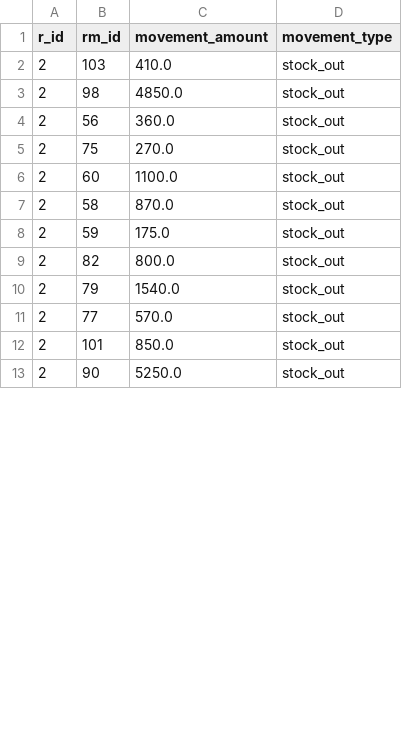
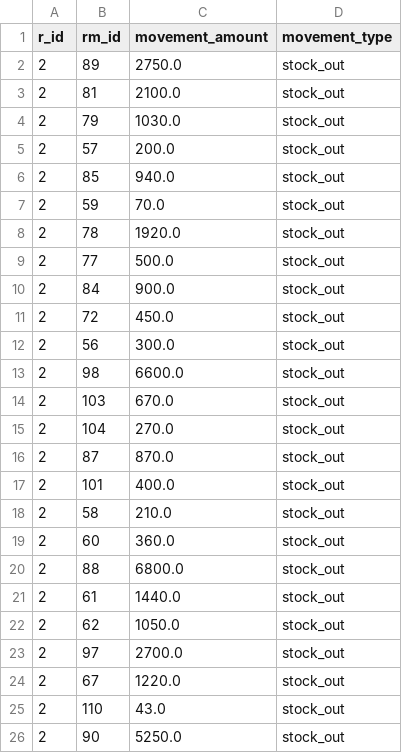
Before and after one commit to longotiziano/stock-managment, a CSV file: data/stock-movements/2_id_stock_movements.csv, drawn as a sheet; only a part is shown; the diff covers the shown part only.

```diff
--- a/data/stock-movements/2_id_stock_movements.csv
+++ b/data/stock-movements/2_id_stock_movements.csv
@@ -1,13 +1,26 @@
 r_id,rm_id,movement_amount,movement_type
-2,103,410.0,stock_out
-2,98,4850.0,stock_out
-2,56,360.0,stock_out
-2,75,270.0,stock_out
-2,60,1100.0,stock_out
-2,58,870.0,stock_out
-2,59,175.0,stock_out
-2,82,800.0,stock_out
-2,79,1540.0,stock_out
-2,77,570.0,stock_out
-2,101,850.0,stock_out
+2,89,2750.0,stock_out
+2,81,2100.0,stock_out
+2,79,1030.0,stock_out
+2,57,200.0,stock_out
+2,85,940.0,stock_out
+2,59,70.0,stock_out
+2,78,1920.0,stock_out
+2,77,500.0,stock_out
+2,84,900.0,stock_out
+2,72,450.0,stock_out
+2,56,300.0,stock_out
+2,98,6600.0,stock_out
+2,103,670.0,stock_out
+2,104,270.0,stock_out
+2,87,870.0,stock_out
+2,101,400.0,stock_out
+2,58,210.0,stock_out
+2,60,360.0,stock_out
+2,88,6800.0,stock_out
+2,61,1440.0,stock_out
+2,62,1050.0,stock_out
+2,97,2700.0,stock_out
+2,67,1220.0,stock_out
+2,110,43.0,stock_out
 2,90,5250.0,stock_out
```
Also changed, not shown: 11 removed rows and 10 edited cells elsewhere in this file, data/consumption/1_id_products_consumption.csv, data/consumption/2_id_products_consumption.csv, 12 other files.
